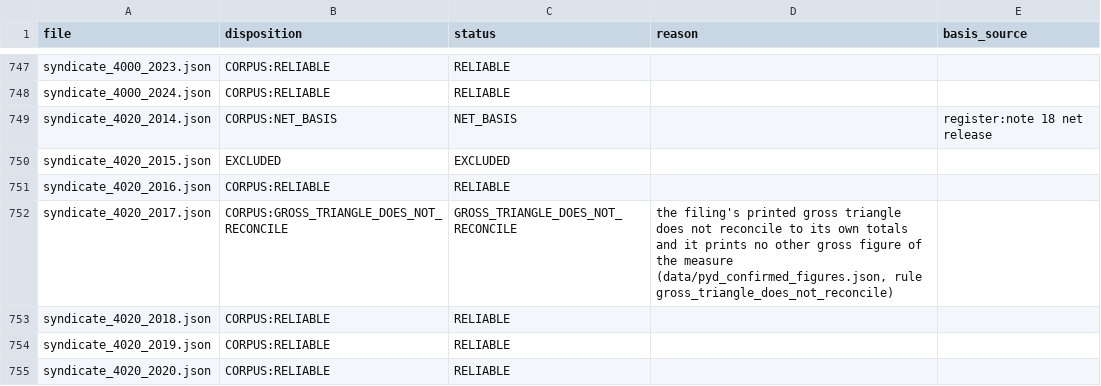
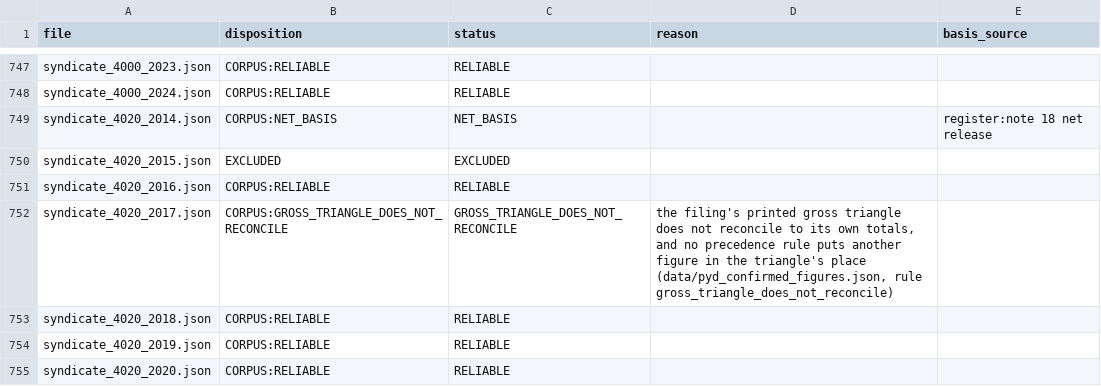
Before and after one commit to colinpriest/lloyds-exposure-composition-analysis, a CSV file: results/disposition_ledger.csv, drawn as a sheet; only a part is shown, gaps mark what is left out.

```diff
--- a/results/disposition_ledger.csv
+++ b/results/disposition_ledger.csv
@@ -751,3 +751,3 @@ syndicate_4020_2015.json,EXCLUDED,EXCLUDED,,
 syndicate_4020_2016.json,CORPUS:RELIABLE,RELIABLE,,
-syndicate_4020_2017.json,CORPUS:GROSS_TRIANGLE_DOES_NOT_RECONCILE,GROSS_TRIANGLE_DOES_NOT_RECONCILE,"the filing's printed gross triangle does not reconcile to its own totals and it prints no other gross figure of the measure (data/pyd_confirmed_figures.json, rule gross_triangle_does_not_reconcile)",
+syndicate_4020_2017.json,CORPUS:GROSS_TRIANGLE_DOES_NOT_RECONCILE,GROSS_TRIANGLE_DOES_NOT_RECONCILE,"the filing's printed gross triangle does not reconcile to its own totals, and no precedence rule puts another figure in the triangle's place (data/pyd_confirmed_figures.json, rule gross_triangle_does_not_reconcile)",
 syndicate_4020_2018.json,CORPUS:RELIABLE,RELIABLE,,
```
Also changed, not shown: results/inferential_disposition_ledger.csv, 8 other files.
